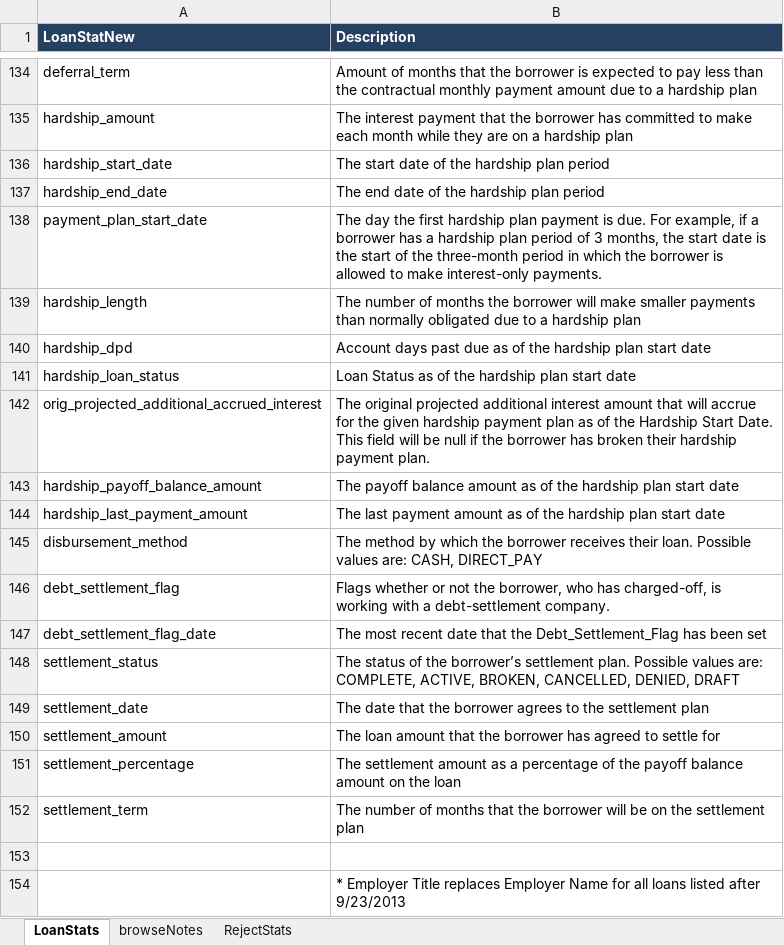
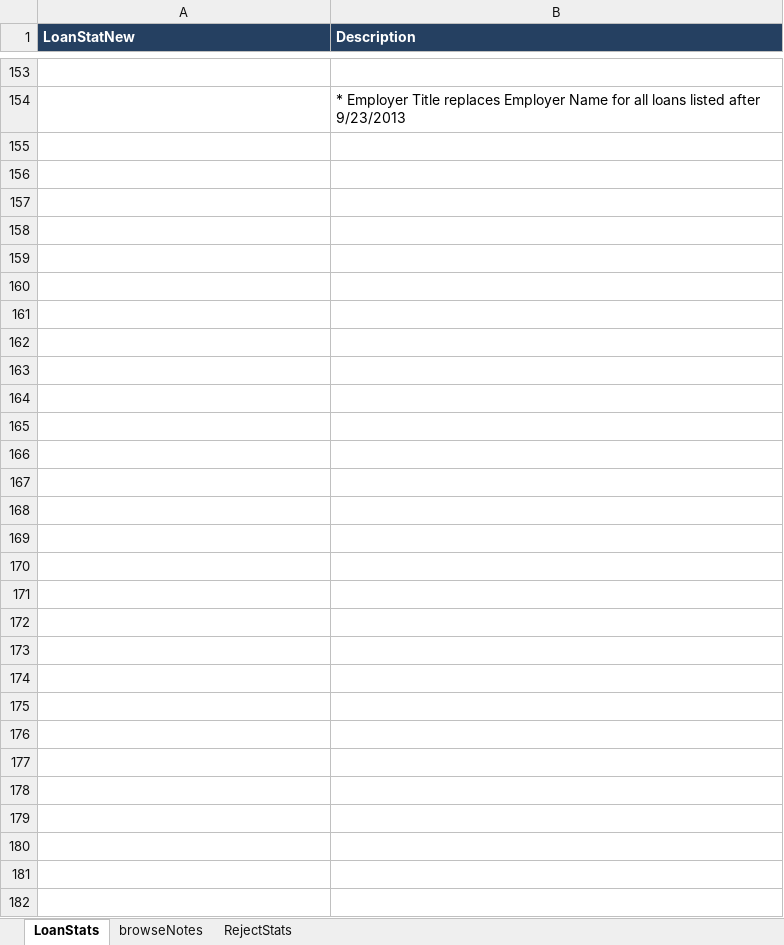
Before and after one commit to drcastillo/hicss2020, an Excel workbook: data/LCDataDictionary.xlsx, sheet LoanStats, drawn as a sheet; only a part is shown, gaps mark what is left out; values as stored, in another font and other column widths than the file's, no borders; the diff covers the shown part only; the diff names each change by its address in the sheet, - before the commit and + after, or states it on an @@ line.

```diff
--- a/data/LCDataDictionary.xlsx (sheet LoanStats)
+++ b/data/LCDataDictionary.xlsx (sheet LoanStats)
@@ row 134 hidden: deferral_term | Amount of months that the borrower is expected to pay less than the contractual monthly payment amount due to a hardship plan @@
@@ row 135 hidden: hardship_amount | The interest payment that the borrower has committed to make each month while they are on a hardship plan @@
@@ row 136 hidden: hardship_start_date | The start date of the hardship plan period @@
@@ row 137 hidden: hardship_end_date | The end date of the hardship plan period @@
@@ row 138 hidden: payment_plan_start_date | The day the first hardship plan payment is due. For example, if a borrower has a hardship plan period of 3 months, the start date is the start of the three-month period in which the borrower is allowed to make interest-only payments. @@
@@ row 139 hidden: hardship_length | The number of months the borrower will make smaller payments than normally obligated due to a hardship plan @@
@@ row 140 hidden: hardship_dpd | Account days past due as of the hardship plan start date @@
@@ row 141 hidden: hardship_loan_status | Loan Status as of the hardship plan start date @@
@@ row 142 hidden: orig_projected_additional_accrued_interest | The original projected additional interest amount that will accrue for the given hardship payment plan as of the Hardship Start Date. This field will be null if the borrower has broken their hardship payment plan. @@
@@ row 143 hidden: hardship_payoff_balance_amount | The payoff balance amount as of the hardship plan start date @@
@@ row 144 hidden: hardship_last_payment_amount | The last payment amount as of the hardship plan start date @@
@@ row 145 hidden: disbursement_method | The method by which the borrower receives their loan. Possible values are: CASH, DIRECT_PAY @@
@@ row 146 hidden: debt_settlement_flag | Flags whether or not the borrower, who has charged-off, is working with a debt-settlement company. @@
@@ row 147 hidden: debt_settlement_flag_date | The most recent date that the Debt_Settlement_Flag has been set @@
@@ row 148 hidden: settlement_status | The status of the borrower’s settlement plan. Possible values are: COMPLETE, ACTIVE, BROKEN, CANCELLED, DENIED, DRAFT @@
@@ row 149 hidden: settlement_date | The date that the borrower agrees to the settlement plan @@
@@ row 150 hidden: settlement_amount | The loan amount that the borrower has agreed to settle for @@
@@ row 151 hidden: settlement_percentage | The settlement amount as a percentage of the payoff balance amount on the loan @@
@@ row 152 hidden: settlement_term | The number of months that the borrower will be on the settlement plan @@
```
Also changed, not shown: 109 hidden or unhidden rows elsewhere in this sheet, 51 other files.
